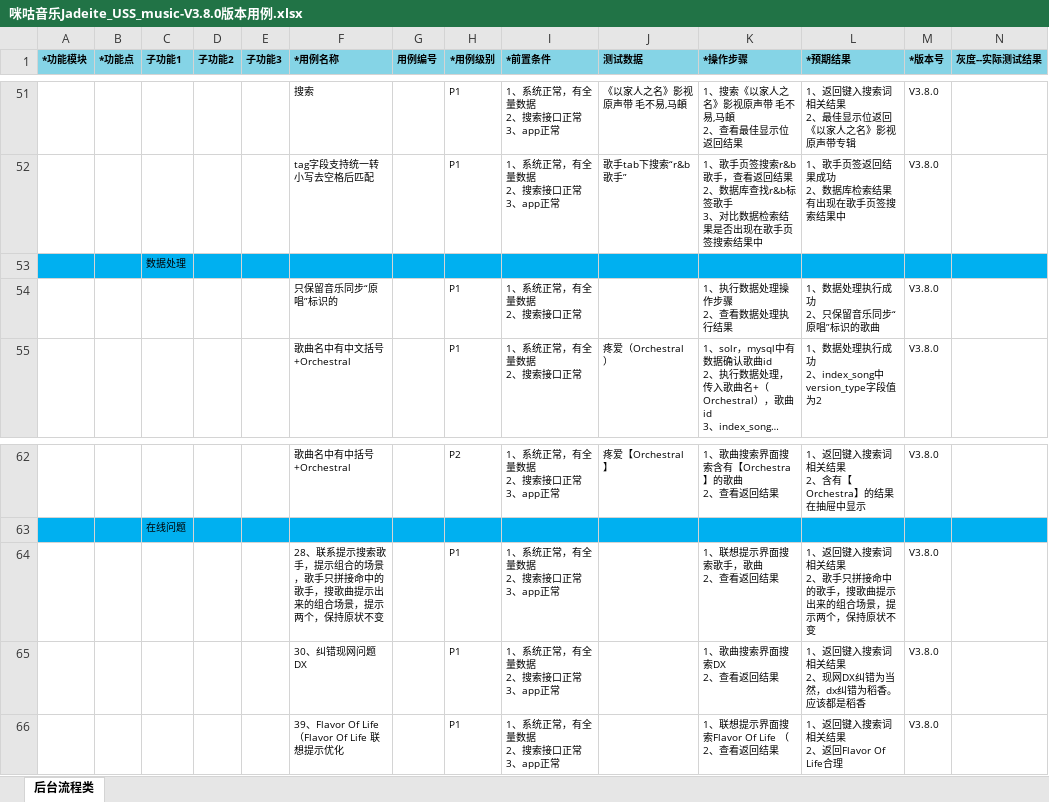
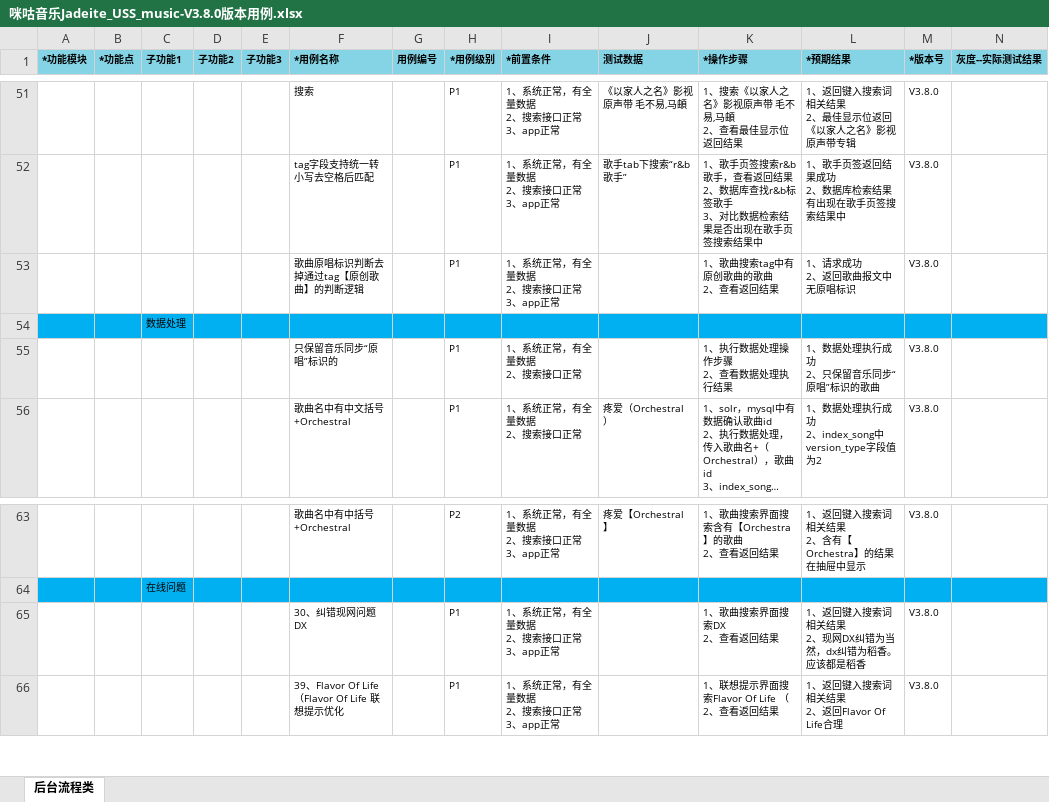
Before and after one commit to wksama/workmigu, an Excel workbook: 0咪咕音乐/咪咕音乐v380/咪咕音乐Jadeite_USS_music-V3.8.0版本用例.xlsx, sheet 后台流程类, drawn as a sheet; only a part is shown, gaps mark what is left out; long unchanged cells end in …; values as stored, in another font and other column widths than the file's, no borders; removed rows and columns are numbered as before the commit, all else as after; rows hold the shown columns only; ↵ is a line break in a cell; the diff names each change by its address in the sheet, - before the commit and + after, or states it on an @@ line.

```diff
--- a/0咪咕音乐/咪咕音乐v380/咪咕音乐Jadeite_USS_music-V3.8.0版本用例.xlsx (sheet 后台流程类)
+++ b/0咪咕音乐/咪咕音乐v380/咪咕音乐Jadeite_USS_music-V3.8.0版本用例.xlsx (sheet 后台流程类)
+row 53:  |  |  |  |  | 歌曲原唱标识判断去掉通过tag【原创歌曲】的判断逻辑 |  | P1 | 1、系统正常，有全量数据 ↵ 2、搜索接口正常 ↵ 3、app正常 |  | 1、歌曲搜索tag中有原创歌曲的歌曲 ↵ 2、查看返回结果 | 1、请求成功 ↵ 2、返回歌曲报文中无原唱标识 | V3.8.0
-row 64:  |  |  |  |  | 28、联系提示搜索歌手，提示组合的场景，歌手只拼接命中的歌手，搜歌曲提示出来的组合场景，提示两个，保持原状不变 |  | P1 | 1、系统正常，有全量数据 ↵ 2、搜索接口正常 ↵ 3、app正常 |  | 1、联想提示界面搜索歌手，歌曲 ↵ 2、查看返回结果 | 1、返回键入搜索词相关结果 ↵ 2、歌手只拼接命中的歌手，搜歌曲提示出来的组合场景，提示两个，保持原状不变 | V3.8.0
```
Also changed, not shown: 0咪咕音乐/咪咕音乐sdkv360/咪咕音乐USS_music_sdk_v3.6.0测试用例_.xlsx, 3 other files.
